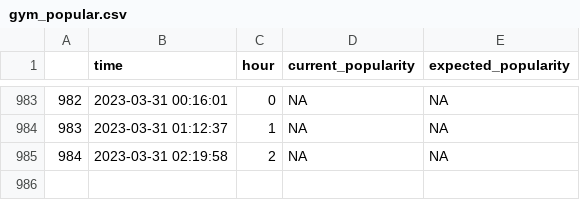
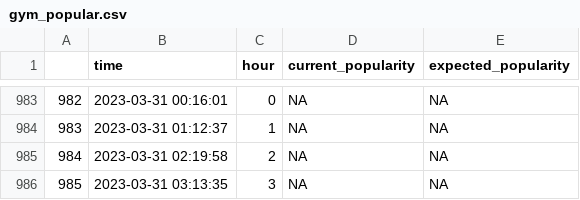
Before and after one commit to johnkearns617/Princeton_Gym, a CSV file: gym_popular.csv, drawn as a sheet; only a part is shown, gaps mark what is left out.

```diff
--- a/gym_popular.csv
+++ b/gym_popular.csv
@@ -985 +985,2 @@
 "984","2023-03-31 02:19:58",2,NA,NA
+"985","2023-03-31 03:13:35",3,NA,NA
```
Also changed, not shown: 1 other file.
